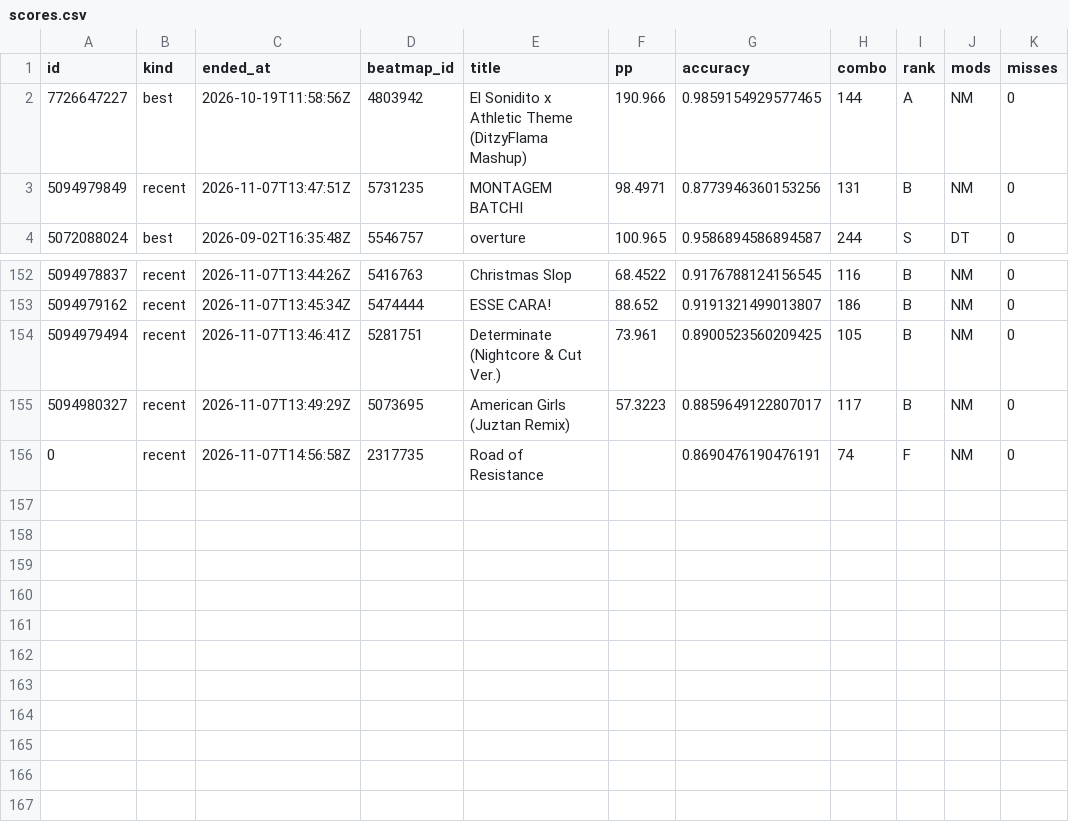
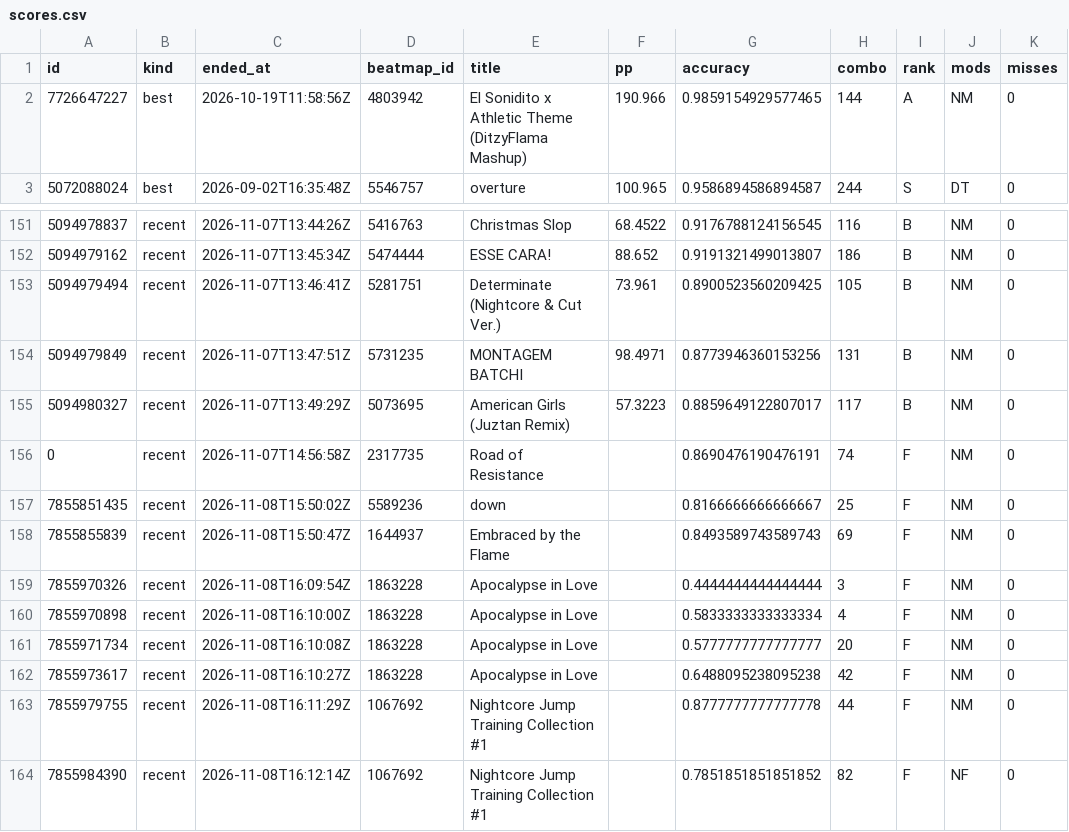
Before and after one commit to anton4ik837-eng/Osu-Daliy-Tracker, a CSV file: reports/scores.csv, drawn as a sheet; only a part is shown, gaps mark what is left out.

```diff
--- a/reports/scores.csv
+++ b/reports/scores.csv
@@ -2,3 +2,2 @@ id,kind,ended_at,beatmap_id,title,pp,accuracy,combo,rank,mods,misses
 7726647227,best,2026-10-19T11:58:56Z,4803942,El Sonidito x Athletic Theme (DitzyFlama Mashup),190.966,0.9859154929577465,144,A,NM,0
-5094979849,recent,2026-11-07T13:47:51Z,5731235,MONTAGEM BATCHI,98.4971,0.8773946360153256,131,B,NM,0
 5072088024,best,2026-09-02T16:35:48Z,5546757,overture,100.965,0.9586894586894587,244,S,DT,0
@@ -154,3 +153,12 @@ id,kind,ended_at,beatmap_id,title,pp,accuracy,combo,rank,mods,misses
 5094979494,recent,2026-11-07T13:46:41Z,5281751,Determinate (Nightcore & Cut Ver.),73.961,0.8900523560209425,105,B,NM,0
+5094979849,recent,2026-11-07T13:47:51Z,5731235,MONTAGEM BATCHI,98.4971,0.8773946360153256,131,B,NM,0
 5094980327,recent,2026-11-07T13:49:29Z,5073695,American Girls (Juztan Remix),57.3223,0.8859649122807017,117,B,NM,0
 0,recent,2026-11-07T14:56:58Z,2317735,Road of Resistance,,0.8690476190476191,74,F,NM,0
+7855851435,recent,2026-11-08T15:50:02Z,5589236,down,,0.8166666666666667,25,F,NM,0
+7855855839,recent,2026-11-08T15:50:47Z,1644937,Embraced by the Flame,,0.8493589743589743,69,F,NM,0
+7855970326,recent,2026-11-08T16:09:54Z,1863228,Apocalypse in Love,,0.4444444444444444,3,F,NM,0
+7855970898,recent,2026-11-08T16:10:00Z,1863228,Apocalypse in Love,,0.5833333333333334,4,F,NM,0
+7855971734,recent,2026-11-08T16:10:08Z,1863228,Apocalypse in Love,,0.5777777777777777,20,F,NM,0
+7855973617,recent,2026-11-08T16:10:27Z,1863228,Apocalypse in Love,,0.6488095238095238,42,F,NM,0
+7855979755,recent,2026-11-08T16:11:29Z,1067692,Nightcore Jump Training Collection #1,,0.8777777777777778,44,F,NM,0
+7855984390,recent,2026-11-08T16:12:14Z,1067692,Nightcore Jump Training Collection #1,,0.7851851851851852,82,F,NF,0
```
Also changed, not shown: reports/snapshots.csv, 5 other files.
